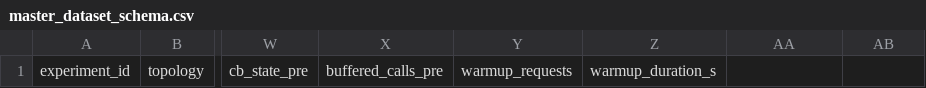
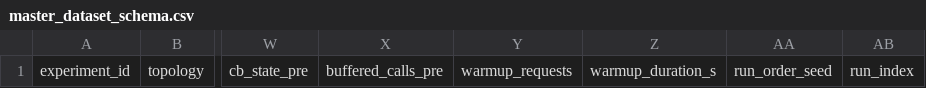
Before and after one commit to anonjj/CascadeShield, a CSV file: data/master_dataset_schema.csv, drawn as a sheet; only a part is shown, gaps mark what is left out; the diff names each change by its address in the sheet, - before the commit and + after, or states it on an @@ line.

Commit message:
fix(harness): randomize run order to break the treatment/drift confound
Sequential execution of a long sweep on one host confounds treatment
(config) with thermal/memory drift over the sweep's wall-clock duration --
later configs would systematically run on a warmer/more-fragmented host,
biasing exactly the comparison the sweep exists to make.

Adds build_shuffled_run_list(): builds the full (config, replicate) run
list up front and shuffles it with a dedicated random.Random(seed) instance
(never the global random module, so nothing else in the process can perturb
the sequence). Seed defaults to a fresh value drawn from OS entropy each
invocation; --seed overrides it to reproduce a specific order. main()'s
loop now walks the shuffled list instead of nested for-loops.

New columns run_order_seed / run_index (28-col schema) are threaded into
every log_results call in run_experiment_run(), including both abort
paths -- a run's position in the sequence is known the moment it starts,
independent of what happens during it, so unlike the precondition/warmup
columns these two are never blank.

```diff
--- a/data/master_dataset_schema.csv
+++ b/data/master_dataset_schema.csv
-AA1: (empty)
+AA1: run_order_seed
-AB1: (empty)
+AB1: run_index
```
Also changed, not shown: 2 other files.
